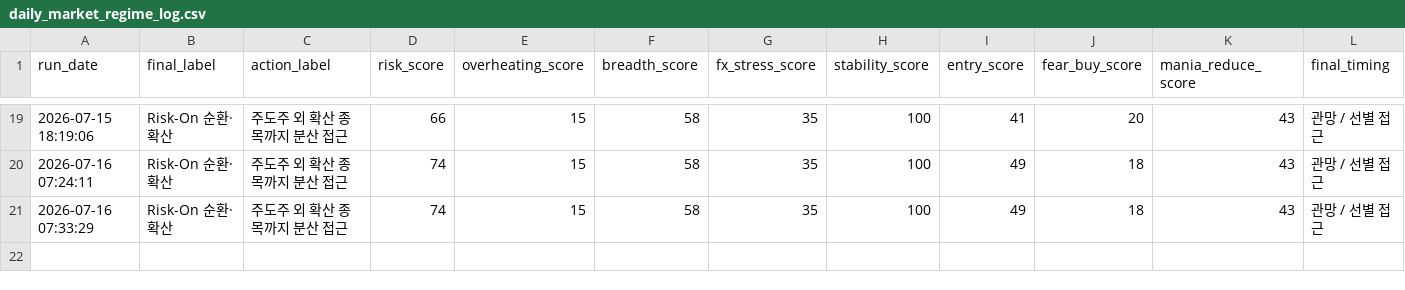
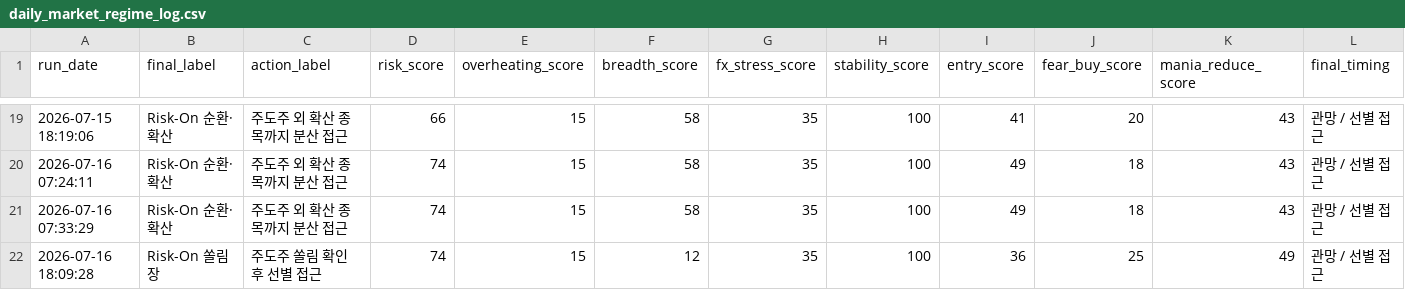
Before and after one commit to Woo-ook/market-brief-dashboard, a CSV file: daily_market_regime_log.csv, drawn as a sheet; only a part is shown, gaps mark what is left out; rows hold the shown columns only; the diff names each change by its address in the sheet, - before the commit and + after, or states it on an @@ line.

```diff
--- a/daily_market_regime_log.csv
+++ b/daily_market_regime_log.csv
+row 22: 2026-07-16 18:09:28 | Risk-On 쏠림장 | 주도주 쏠림 확인 후 선별 접근 | 74 | 15 | 12 | 35 | 100 | 36 | 25 | 49 | 관망 / 선별 접근
```
Also changed, not shown: 7 other files.
